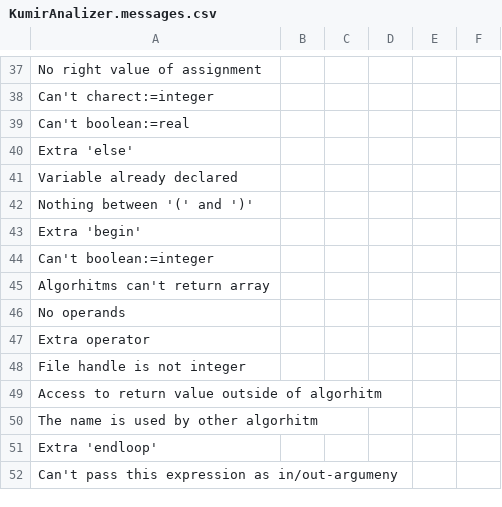
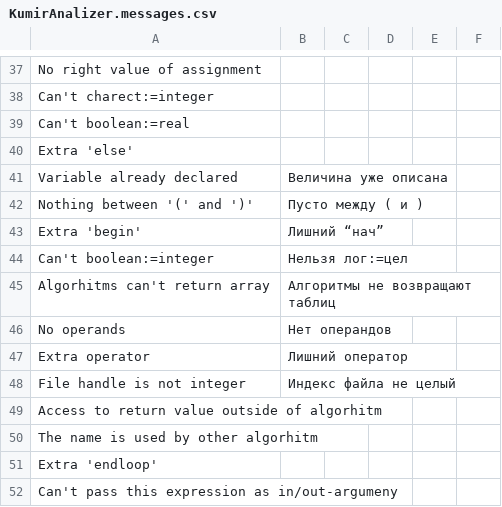
Before and after one commit to victor-yacovlev/kumir2, a CSV file: share/kumir2/KumirAnalizer.messages.csv, drawn as a sheet; only a part is shown, gaps mark what is left out.

Commit message:
git-svn-id: http://lpm.org.ru/svn/kumir2@5 382dccb8-6cdf-11e0-9640-eb60159f4418

```diff
--- a/share/kumir2/KumirAnalizer.messages.csv
+++ b/share/kumir2/KumirAnalizer.messages.csv
@@ -40,10 +40,10 @@
 "Extra 'else'",,,,,
-"Variable already declared",,,,,
-"Nothing between '(' and ')'",,,,,
-"Extra 'begin'",,,,,
-"Can't boolean:=integer",,,,,
-"Algorhitms can't return array",,,,,
-"No operands",,,,,
-"Extra operator",,,,,
-"File handle is not integer",,,,,
+"Variable already declared","Величина уже описана",,,,
+"Nothing between '(' and ')'","Пусто между ( и )",,,,
+"Extra 'begin'","Лишний “нач”",,,,
+"Can't boolean:=integer","Нельзя лог:=цел",,,,
+"Algorhitms can't return array","Алгоритмы не возвращают таблиц ",,,,
+"No operands","Нет операндов",,,,
+"Extra operator","Лишний оператор",,,,
+"File handle is not integer","Индекс файла не целый",,,,
 "Access to return value outside of algorhitm",,,,,
```
Also changed, not shown: 3 other files.
